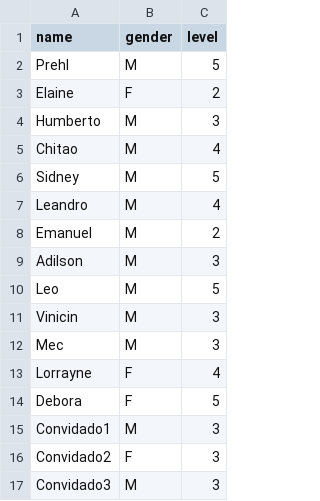
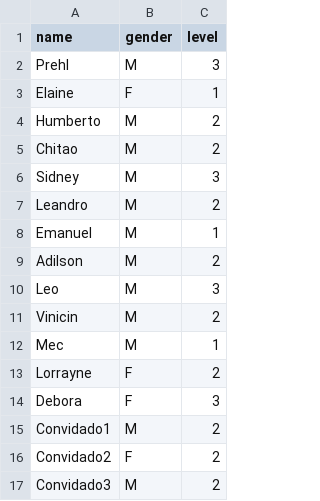
Before and after one commit to gustavoprehl/Team-Randomizer, a CSV file: data/players.csv, drawn as a sheet.

```diff
--- a/data/players.csv
+++ b/data/players.csv
@@ -1,17 +1,17 @@
 name,gender,level
-Prehl,M,5
-Elaine,F,2
-Humberto,M,3
-Chitao,M,4
-Sidney,M,5
-Leandro,M,4
-Emanuel,M,2
-Adilson,M,3
-Leo,M,5
-Vinicin,M,3
-Mec,M,3
-Lorrayne,F,4
-Debora,F,5
-Convidado1,M,3
-Convidado2,F,3
-Convidado3,M,3
+Prehl,M,3
+Elaine,F,1
+Humberto,M,2
+Chitao,M,2
+Sidney,M,3
+Leandro,M,2
+Emanuel,M,1
+Adilson,M,2
+Leo,M,3
+Vinicin,M,2
+Mec,M,1
+Lorrayne,F,2
+Debora,F,3
+Convidado1,M,2
+Convidado2,F,2
+Convidado3,M,2
```
Also changed, not shown: 4 other files.
